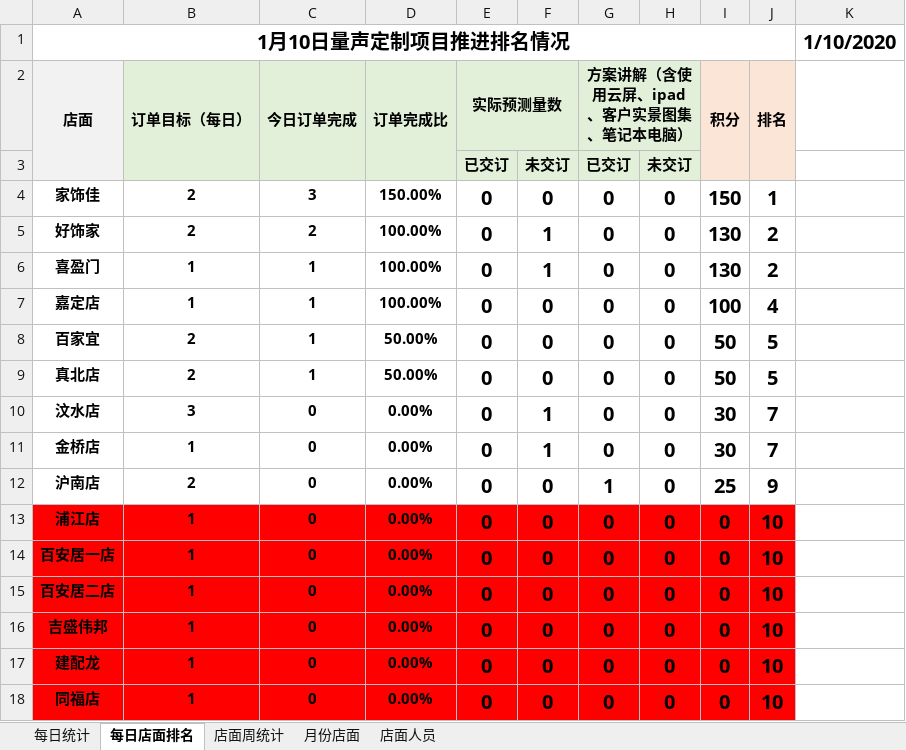
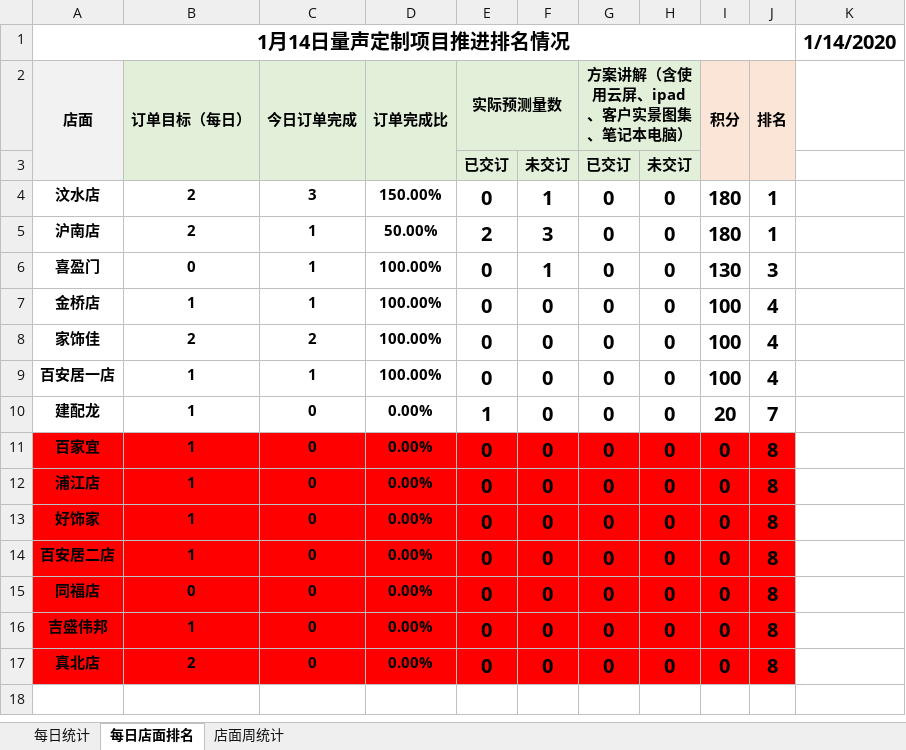
Before and after one commit to Tao864316892/TATA, an Excel workbook: 2020量声定制项目数据推进.xlsx, sheet 每日店面排名, drawn as a sheet; values as stored, in another font and other column widths than the file's, no borders; removed rows and columns are numbered as before the commit, all else as after; the diff names each change by its address in the sheet, - before the commit and + after, or states it on an @@ line.

```diff
--- a/2020量声定制项目数据推进.xlsx (sheet 每日店面排名)
+++ b/2020量声定制项目数据推进.xlsx (sheet 每日店面排名)
-sheet tab: 月份店面
-sheet tab: 店面人员
-A1 (店面): 1月10日量声定制项目推进排名情况
+A1 (店面): 1月14日量声定制项目推进排名情况
-K1: 1/10/2020
+K1: 1/14/2020
-A4 (店面): 家饰佳
+A4 (店面): 汶水店
-F4: 0
+F4: 1
-I4 (积分): 150
+I4 (积分): 180
-row 5: 好饰家 | 2 | 2 | 100.00% | 0 | 1 | 0 | 0 | 130 | 2
+row 5: 沪南店 | 2 | 1 | 50.00% | 2 | 3 | 0 | 0 | 180 | 1
-B6 (订单目标（每日）): 1
+B6 (订单目标（每日）): 0
-J6 (排名): 2
+J6 (排名): 3
-A7 (店面): 嘉定店
+A7 (店面): 金桥店
+row 8: 家饰佳 | 2 | 2 | 100.00% | 0 | 0 | 0 | 0 | 100 | 4
+row 9: 百安居一店 | 1 | 1 | 100.00% | 0 | 0 | 0 | 0 | 100 | 4
+row 10: 建配龙 | 1 | 0 | 0.00% | 1 | 0 | 0 | 0 | 20 | 7
-A11:J11 fill: none
+A11:J11 fill: #FF0000
-B11 (订单目标（每日）): 2
+B11 (订单目标（每日）): 1
-C11 (今日订单完成): 1
+C11 (今日订单完成): 0
-D11 (订单完成比): 50.00%
+D11 (订单完成比): 0.00%
-I11 (积分): 50
+I11 (积分): 0
-J11 (排名): 5
+J11 (排名): 8
-row 9: 真北店 | 2 | 1 | 50.00% | 0 | 0 | 0 | 0 | 50 | 5
-row 10: 汶水店 | 3 | 0 | 0.00% | 0 | 1 | 0 | 0 | 30 | 7
-row 11: 金桥店 | 1 | 0 | 0.00% | 0 | 1 | 0 | 0 | 30 | 7
-row 12: 沪南店 | 2 | 0 | 0.00% | 0 | 0 | 1 | 0 | 25 | 9
-J12:J14 (排名): 10
+J12:J14 (排名): 8
-A13 (店面): 百安居一店
+A13 (店面): 好饰家
+row 15: 同福店 | 0 | 0 | 0.00% | 0 | 0 | 0 | 0 | 0 | 8
-J16 (排名): 10
+J16 (排名): 8
-row 17: 建配龙 | 1 | 0 | 0.00% | 0 | 0 | 0 | 0 | 0 | 10
-A17 (店面): 同福店
+A17 (店面): 真北店
-B17 (订单目标（每日）): 1
+B17 (订单目标（每日）): 2
-J17 (排名): 10
+J17 (排名): 8
```
Also changed, not shown: sheet 每日统计, sheet 店面周统计, formulas that keep their value, hidden cells.
